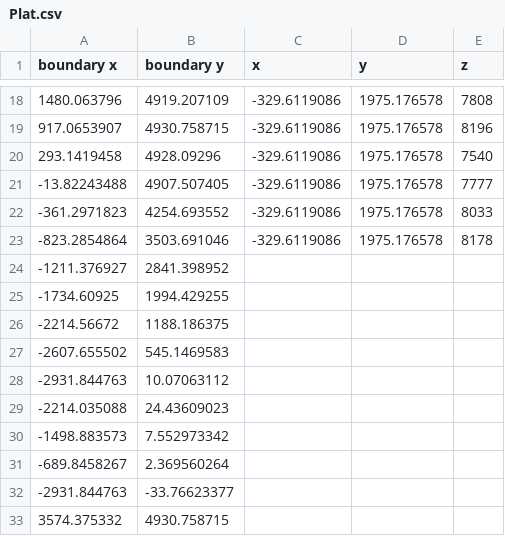
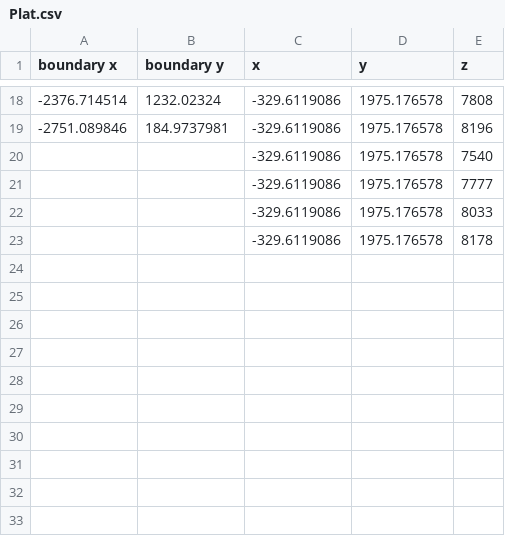
Before and after one commit to AdrianSalinas98/Petroleum-Engineering-Repository, a CSV file: Plat.csv, drawn as a sheet; only a part is shown, gaps mark what is left out; the diff covers the shown part only.

```diff
--- a/Plat.csv
+++ b/Plat.csv
@@ -18,16 +18,6 @@
-1480.063796,4919.207109,-329.6119086,1975.176578,7808
-917.0653907,4930.758715,-329.6119086,1975.176578,8196
-293.1419458,4928.09296,-329.6119086,1975.176578,7540
--13.82243488,4907.507405,-329.6119086,1975.176578,7777
--361.2971823,4254.693552,-329.6119086,1975.176578,8033
--823.2854864,3503.691046,-329.6119086,1975.176578,8178
--1211.376927,2841.398952,,,
--1734.60925,1994.429255,,,
--2214.56672,1188.186375,,,
--2607.655502,545.1469583,,,
--2931.844763,10.07063112,,,
--2214.035088,24.43609023,,,
--1498.883573,7.552973342,,,
--689.8458267,2.369560264,,,
--2931.844763,-33.76623377,,,
-3574.375332,4930.758715,,,
+-2376.714514,1232.02324,-329.6119086,1975.176578,7808
+-2751.089846,184.9737981,-329.6119086,1975.176578,8196
+,,-329.6119086,1975.176578,7540
+,,-329.6119086,1975.176578,7777
+,,-329.6119086,1975.176578,8033
+,,-329.6119086,1975.176578,8178
```
Also changed, not shown: 32 edited cells elsewhere in this file, 1 other file.
